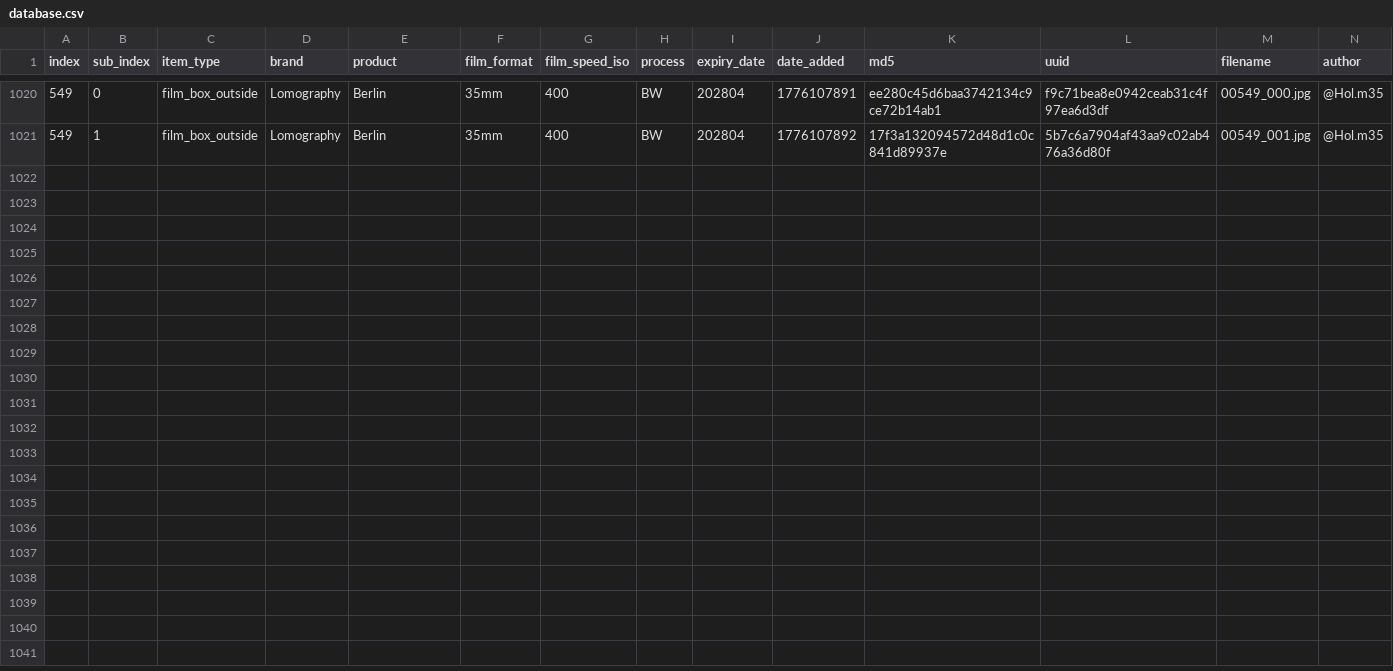
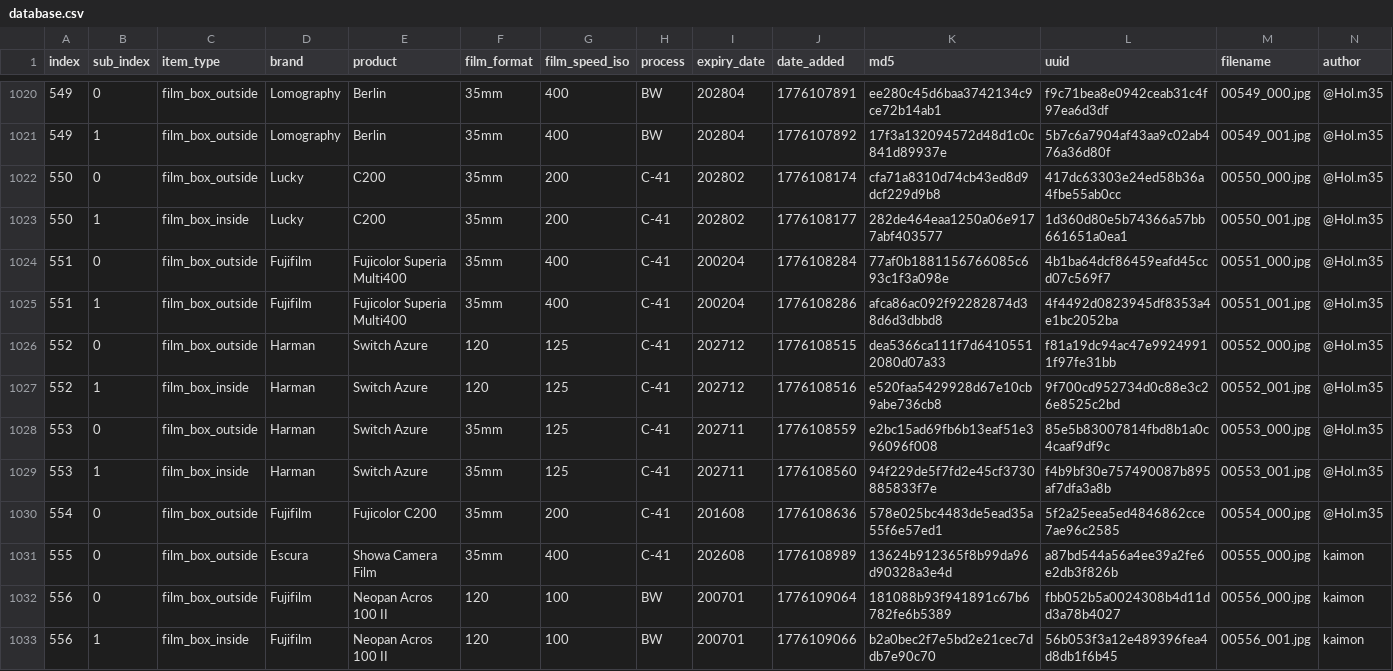
Before and after one commit to dekuNukem/Film-Packaging, a CSV file: film_packaging/database.csv, drawn as a sheet; only a part is shown, gaps mark what is left out; rows hold the shown columns only; the diff names each change by its address in the sheet, - before the commit and + after, or states it on an @@ line.

```diff
--- a/film_packaging/database.csv
+++ b/film_packaging/database.csv
+row 1022: 550 | 0 | film_box_outside | Lucky | C200 | 35mm | 200 | C-41 | 202802 | 1776108174 | cfa71a8310d74cb43ed8d9dcf229d9b8 | 417dc63303e24ed58b36a4fbe55ab0cc | 00550_000.jpg | @Hol.m35
+row 1023: 550 | 1 | film_box_inside | Lucky | C200 | 35mm | 200 | C-41 | 202802 | 1776108177 | 282de464eaa1250a06e9177abf403577 | 1d360d80e5b74366a57bb661651a0ea1 | 00550_001.jpg | @Hol.m35
+row 1024: 551 | 0 | film_box_outside | Fujifilm | Fujicolor Superia Multi400 | 35mm | 400 | C-41 | 200204 | 1776108284 | 77af0b1881156766085c693c1f3a098e | 4b1ba64dcf86459eafd45ccd07c569f7 | 00551_000.jpg | @Hol.m35
+row 1025: 551 | 1 | film_box_outside | Fujifilm | Fujicolor Superia Multi400 | 35mm | 400 | C-41 | 200204 | 1776108286 | afca86ac092f92282874d38d6d3dbbd8 | 4f4492d0823945df8353a4e1bc2052ba | 00551_001.jpg | @Hol.m35
+row 1026: 552 | 0 | film_box_outside | Harman | Switch Azure | 120 | 125 | C-41 | 202712 | 1776108515 | dea5366ca111f7d64105512080d07a33 | f81a19dc94ac47e99249911f97fe31bb | 00552_000.jpg | @Hol.m35
+row 1027: 552 | 1 | film_box_inside | Harman | Switch Azure | 120 | 125 | C-41 | 202712 | 1776108516 | e520faa5429928d67e10cb9abe736cb8 | 9f700cd952734d0c88e3c26e8525c2bd | 00552_001.jpg | @Hol.m35
+row 1028: 553 | 0 | film_box_outside | Harman | Switch Azure | 35mm | 125 | C-41 | 202711 | 1776108559 | e2bc15ad69fb6b13eaf51e396096f008 | 85e5b83007814fbd8b1a0c4caaf9df9c | 00553_000.jpg | @Hol.m35
+row 1029: 553 | 1 | film_box_inside | Harman | Switch Azure | 35mm | 125 | C-41 | 202711 | 1776108560 | 94f229de5f7fd2e45cf3730885833f7e | f4b9bf30e757490087b895af7dfa3a8b | 00553_001.jpg | @Hol.m35
+row 1030: 554 | 0 | film_box_outside | Fujifilm | Fujicolor C200 | 35mm | 200 | C-41 | 201608 | 1776108636 | 578e025bc4483de5ead35a55f6e57ed1 | 5f2a25eea5ed4846862cce7ae96c2585 | 00554_000.jpg | @Hol.m35
+row 1031: 555 | 0 | film_box_outside | Escura | Showa Camera Film | 35mm | 400 | C-41 | 202608 | 1776108989 | 13624b912365f8b99da96d90328a3e4d | a87bd544a56a4ee39a2fe6e2db3f826b | 00555_000.jpg | kaimon
+row 1032: 556 | 0 | film_box_outside | Fujifilm | Neopan Acros 100 II | 120 | 100 | BW | 200701 | 1776109064 | 181088b93f941891c67b6782fe6b5389 | fbb052b5a0024308b4d11dd3a78b4027 | 00556_000.jpg | kaimon
+row 1033: 556 | 1 | film_box_inside | Fujifilm | Neopan Acros 100 II | 120 | 100 | BW | 200701 | 1776109066 | b2a0bec2f7e5bd2e21cec7ddb7e90c70 | 56b053f3a12e489396fea4d8db1f6b45 | 00556_001.jpg | kaimon
```
Also changed, not shown: 31 other files.
